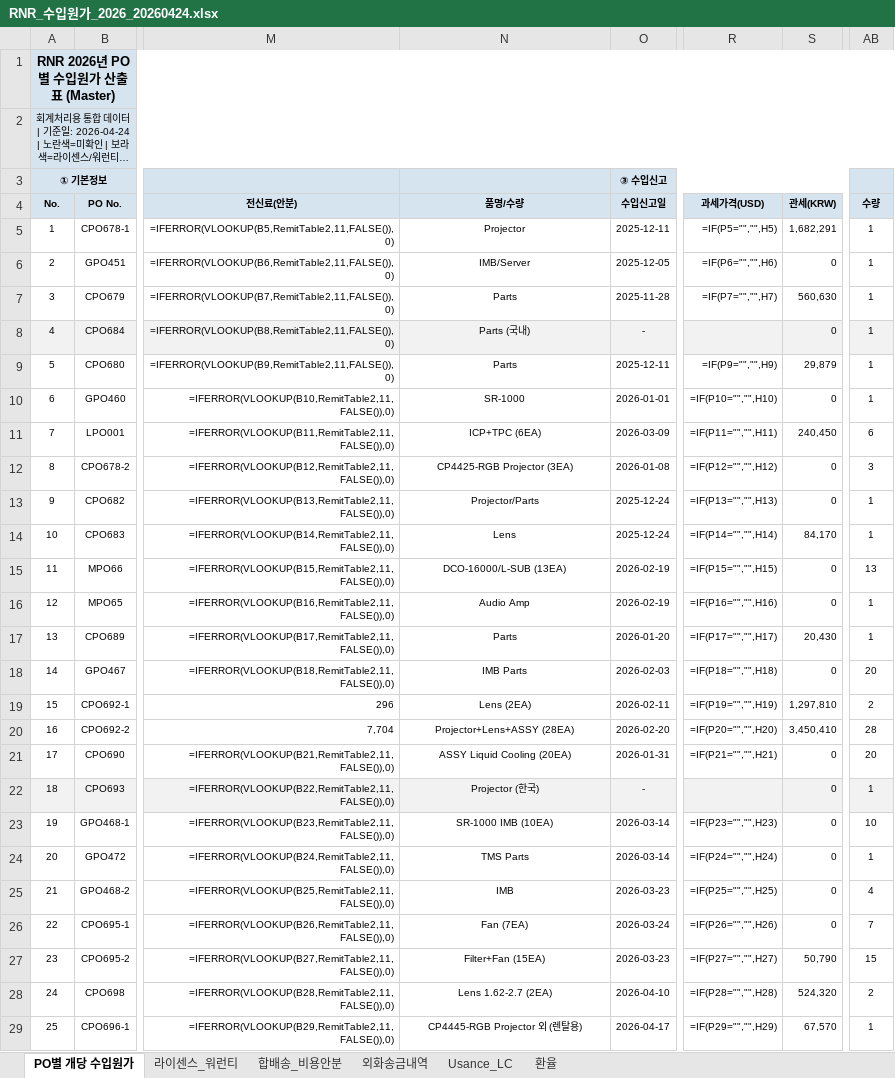
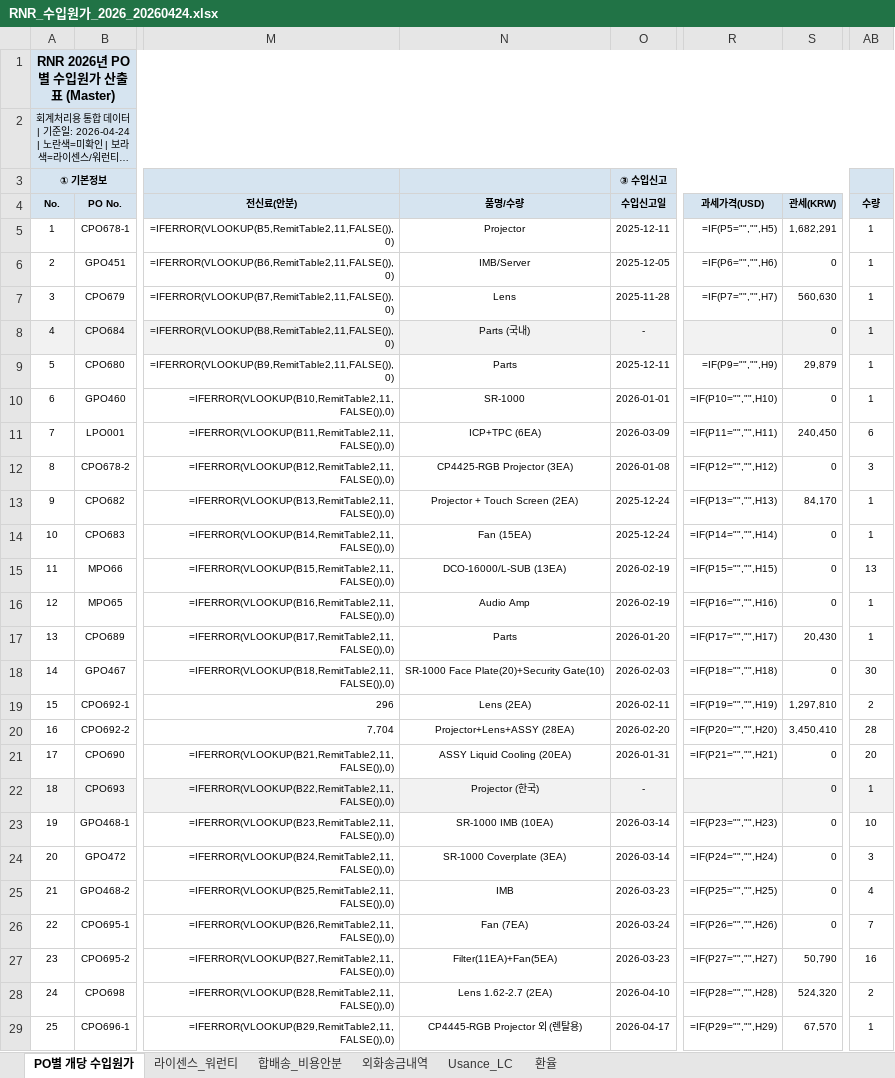
Before and after one commit to rnrfin/rnr-importcost, an Excel workbook: RNR_수입원가_2026_20260424.xlsx, sheet PO별 개당 수입원가, drawn as a sheet; only a part is shown, gaps mark what is left out; long unchanged cells end in …; values as stored, in another font and other column widths than the file's, no borders; formulas without a stored value are shown as written; the diff names each change by its address in the sheet, - before the commit and + after, or states it on an @@ line.

Commit message:
Redeploy 2026-04-24 19:18:41

```diff
--- a/RNR_수입원가_2026_20260424.xlsx (sheet PO별 개당 수입원가)
+++ b/RNR_수입원가_2026_20260424.xlsx (sheet PO별 개당 수입원가)
-N7 (품명/수량): Parts
+N7 (품명/수량): Lens
-N13 (품명/수량): Projector/Parts
+N13 (품명/수량): Projector + Touch Screen (2EA)
-S13 (관세(KRW)): 0
+S13 (관세(KRW)): 84,170
-N14 (품명/수량): Lens
+N14 (품명/수량): Fan (15EA)
-S14 (관세(KRW)): 84,170
+S14 (관세(KRW)): 0
-N18 (품명/수량): IMB Parts
+N18 (품명/수량): SR-1000 Face Plate(20)+Security Gate(10)
-AB18 (수량): 20
+AB18 (수량): 30
-N24 (품명/수량): TMS Parts
+N24 (품명/수량): SR-1000 Coverplate (3EA)
-AB24 (수량): 1
+AB24 (수량): 3
-N27 (품명/수량): Filter+Fan (15EA)
+N27 (품명/수량): Filter(11EA)+Fan(5EA)
-AB27 (수량): 15
+AB27 (수량): 16
```
